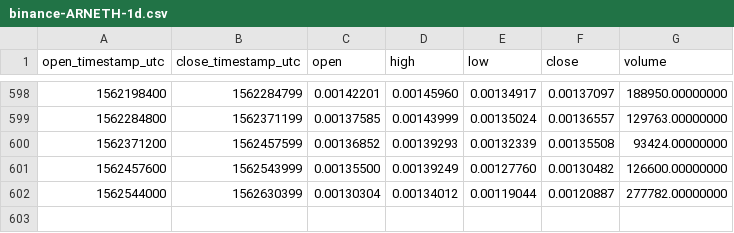
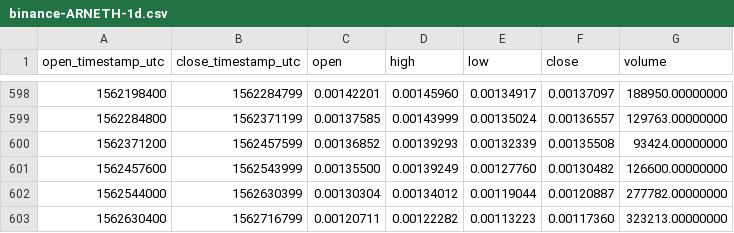
Before and after one commit to cryptobigbro/binance-ARNETH, a CSV file: binance-ARNETH-1d.csv, drawn as a sheet; only a part is shown, gaps mark what is left out; the diff names each change by its address in the sheet, - before the commit and + after, or states it on an @@ line.

Commit message:
Update OHLCV data.

```diff
--- a/binance-ARNETH-1d.csv
+++ b/binance-ARNETH-1d.csv
+row 603: 1562630400 | 1562716799 | 0.00120711 | 0.00122282 | 0.00113223 | 0.00117360 | 323213.00000000
```
Also changed, not shown: 1 other file.
